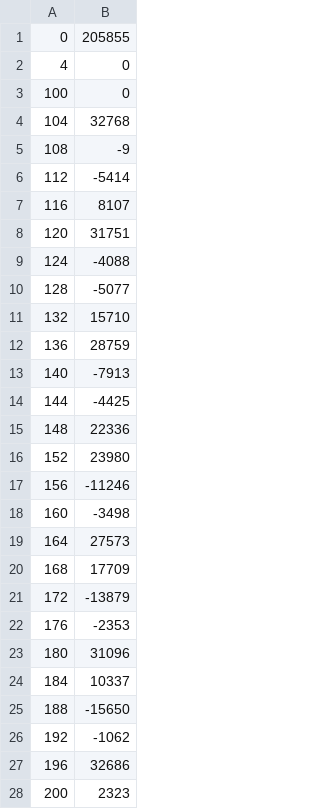
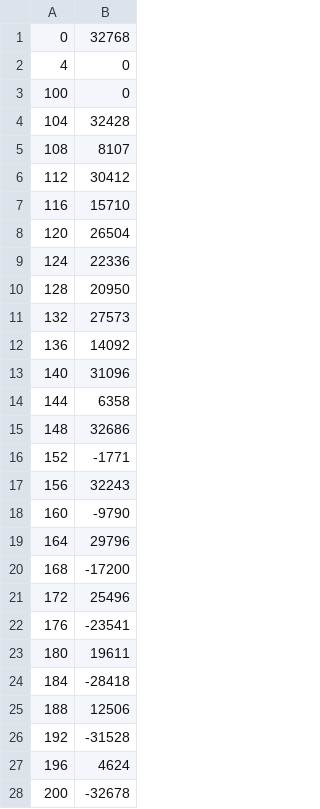
Before and after one commit to esl-epfl/ESL-CGRA-simulator, a CSV file: examples/sine_approx/memory_out.csv, drawn as a sheet; only a part is shown; the diff covers the shown part only.

```diff
--- a/examples/sine_approx/memory_out.csv
+++ b/examples/sine_approx/memory_out.csv
@@ -1,28 +1,28 @@
-0,205855
+0,32768
 4,0
 100,0
-104,32768
-108,-9
-112,-5414
-116,8107
-120,31751
-124,-4088
-128,-5077
-132,15710
-136,28759
-140,-7913
-144,-4425
-148,22336
-152,23980
-156,-11246
-160,-3498
-164,27573
-168,17709
-172,-13879
-176,-2353
-180,31096
-184,10337
-188,-15650
-192,-1062
-196,32686
-200,2323
+104,32428
+108,8107
+112,30412
+116,15710
+120,26504
+124,22336
+128,20950
+132,27573
+136,14092
+140,31096
+144,6358
+148,32686
+152,-1771
+156,32243
+160,-9790
+164,29796
+168,-17200
+172,25496
+176,-23541
+180,19611
+184,-28418
+188,12506
+192,-31528
+196,4624
+200,-32678
```
Also changed, not shown: 50 removed rows and 25 edited cells elsewhere in this file, examples/sine_approx/instructions.csv, examples/sine_approx/memory.csv, 4 other files.
